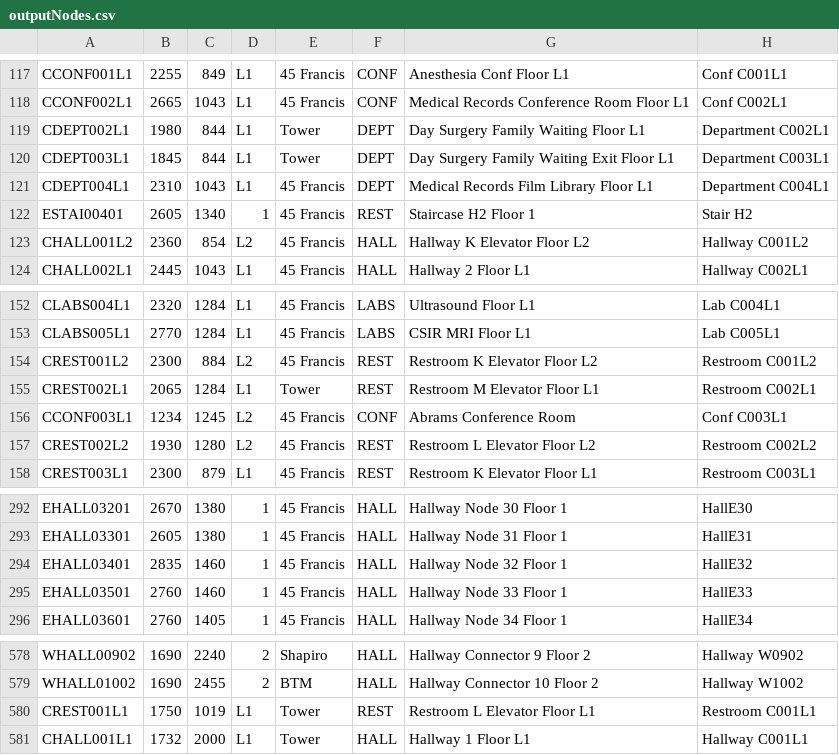
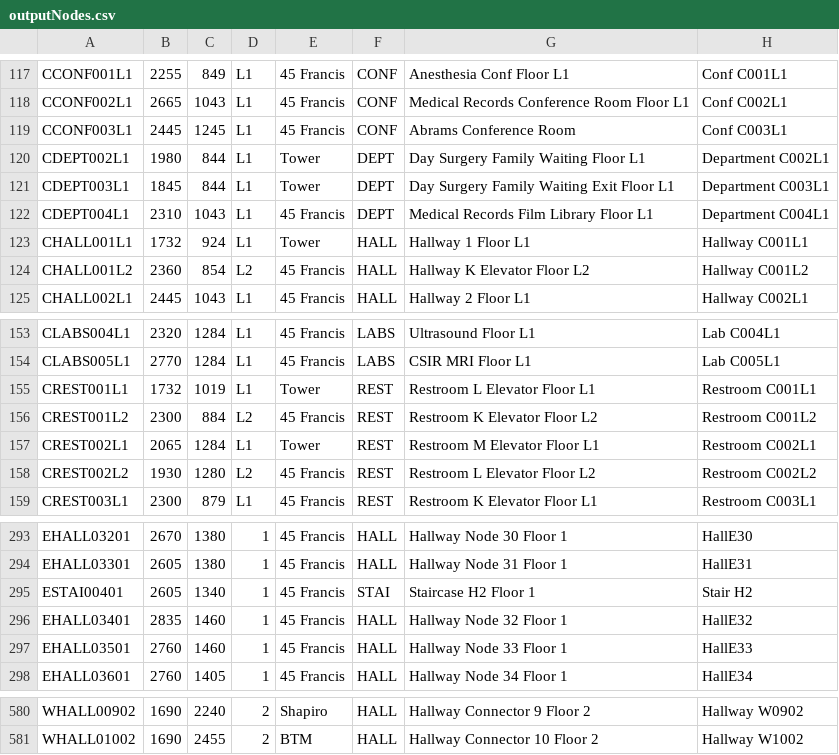
Before and after one commit to ArjunVenat/Team-R-Production, a CSV file: apps/backend/outputNodes.csv, drawn as a sheet; only a part is shown, gaps mark what is left out.

```diff
--- a/apps/backend/outputNodes.csv
+++ b/apps/backend/outputNodes.csv
@@ -118,2 +118,3 @@ CCONF001L1,2255,849,L1,45 Francis,CONF,Anesthesia Conf Floor L1,Conf C001L1
 CCONF002L1,2665,1043,L1,45 Francis,CONF,Medical Records Conference Room Floor L1,Conf C002L1
+CCONF003L1,2445,1245,L1,45 Francis,CONF,Abrams Conference Room,Conf C003L1
 CDEPT002L1,1980,844,L1,Tower,DEPT,Day Surgery Family Waiting Floor L1,Department C002L1
@@ -121,3 +122,3 @@ CDEPT003L1,1845,844,L1,Tower,DEPT,Day Surgery Family Waiting Exit Floor L1,Depar
 CDEPT004L1,2310,1043,L1,45 Francis,DEPT,Medical Records Film Library Floor L1,Department C004L1
-ESTAI00401,2605,1340,1,45 Francis,REST,Staircase H2 Floor 1,Stair H2
+CHALL001L1,1732,924,L1,Tower,HALL,Hallway 1 Floor L1,Hallway C001L1
 CHALL001L2,2360,854,L2,45 Francis,HALL,Hallway K Elevator Floor L2,Hallway C001L2
@@ -153,5 +154,5 @@ CLABS004L1,2320,1284,L1,45 Francis,LABS,Ultrasound Floor L1,Lab C004L1
 CLABS005L1,2770,1284,L1,45 Francis,LABS,CSIR MRI Floor L1,Lab C005L1
+CREST001L1,1732,1019,L1,Tower,REST,Restroom L Elevator Floor L1,Restroom C001L1
 CREST001L2,2300,884,L2,45 Francis,REST,Restroom K Elevator Floor L2,Restroom C001L2
 CREST002L1,2065,1284,L1,Tower,REST,Restroom M Elevator Floor L1,Restroom C002L1
-CCONF003L1,1234,1245,L2,45 Francis,CONF,Abrams Conference Room,Conf C003L1
 CREST002L2,1930,1280,L2,45 Francis,REST,Restroom L Elevator Floor L2,Restroom C002L2
@@ -293,2 +294,3 @@ EHALL03201,2670,1380,1,45 Francis,HALL,Hallway Node 30 Floor 1,HallE30
 EHALL03301,2605,1380,1,45 Francis,HALL,Hallway Node 31 Floor 1,HallE31
+ESTAI00401,2605,1340,1,45 Francis,STAI,Staircase H2 Floor 1,Stair H2
 EHALL03401,2835,1460,1,45 Francis,HALL,Hallway Node 32 Floor 1,HallE32
@@ -579,3 +581 @@ WHALL00902,1690,2240,2,Shapiro,HALL,Hallway Connector 9 Floor 2,Hallway W0902
 WHALL01002,1690,2455,2,BTM,HALL,Hallway Connector 10 Floor 2,Hallway W1002
-CREST001L1,1750,1019,L1,Tower,REST,Restroom L Elevator Floor L1,Restroom C001L1
-CHALL001L1,1732,2000,L1,Tower,HALL,Hallway 1 Floor L1,Hallway C001L1
```
Also changed, not shown: 6 other files.
